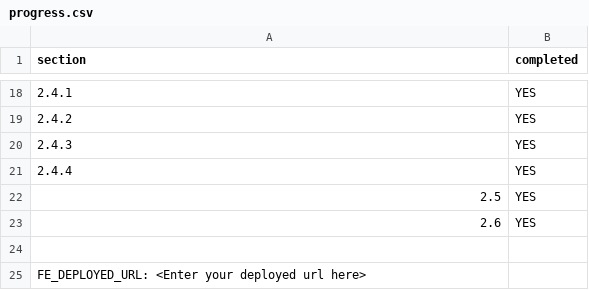
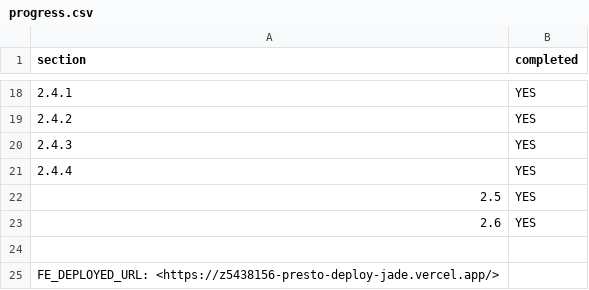
Before and after one commit to NAVYAB541/presto-deploy, a CSV file: progress.csv, drawn as a sheet; only a part is shown, gaps mark what is left out.

Commit message:
Updated Progress.csv

```diff
--- a/progress.csv
+++ b/progress.csv
@@ -24,2 +24,2 @@ section,completed
 
-FE_DEPLOYED_URL: <Enter your deployed url here>
+FE_DEPLOYED_URL: <https://z5438156-presto-deploy-jade.vercel.app/>
```
